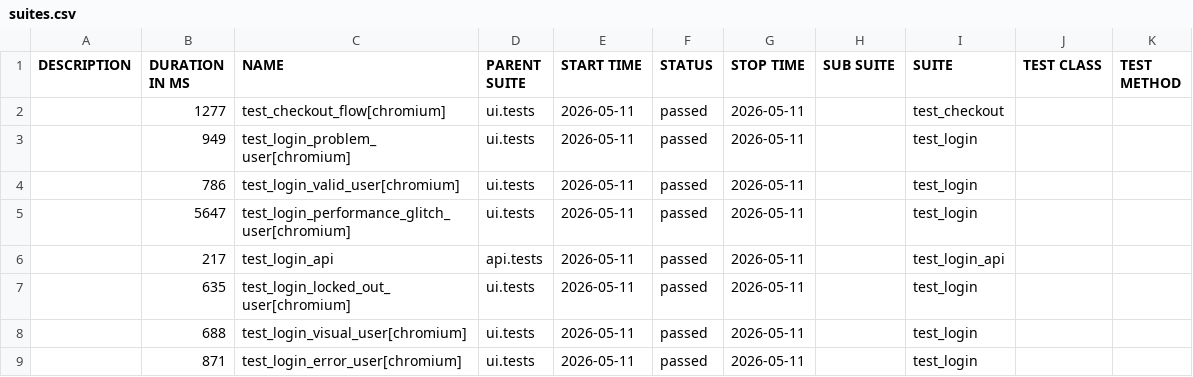
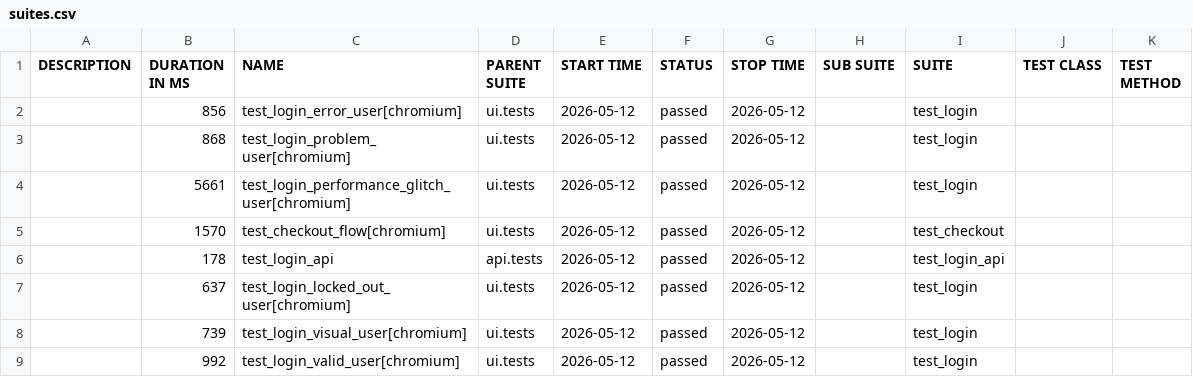
Before and after one commit to bichvt233/fv-automation-framework, a CSV file: data/suites.csv, drawn as a sheet.

```diff
--- a/data/suites.csv
+++ b/data/suites.csv
@@ -1,9 +1,9 @@
 "DESCRIPTION","DURATION IN MS","NAME","PARENT SUITE","START TIME","STATUS","STOP TIME","SUB SUITE","SUITE","TEST CLASS","TEST METHOD"
-"","1277","test_checkout_flow[chromium]","ui.tests","2026-05-11","passed","2026-05-11","","test_checkout","",""
-"","949","test_login_problem_user[chromium]","ui.tests","2026-05-11","passed","2026-05-11","","test_login","",""
-"","786","test_login_valid_user[chromium]","ui.tests","2026-05-11","passed","2026-05-11","","test_login","",""
-"","5647","test_login_performance_glitch_user[chromium]","ui.tests","2026-05-11","passed","2026-05-11","","test_login","",""
-"","217","test_login_api","api.tests","2026-05-11","passed","2026-05-11","","test_login_api","",""
-"","635","test_login_locked_out_user[chromium]","ui.tests","2026-05-11","passed","2026-05-11","","test_login","",""
-"","688","test_login_visual_user[chromium]","ui.tests","2026-05-11","passed","2026-05-11","","test_login","",""
-"","871","test_login_error_user[chromium]","ui.tests","2026-05-11","passed","2026-05-11","","test_login","",""
+"","856","test_login_error_user[chromium]","ui.tests","2026-05-12","passed","2026-05-12","","test_login","",""
+"","868","test_login_problem_user[chromium]","ui.tests","2026-05-12","passed","2026-05-12","","test_login","",""
+"","5661","test_login_performance_glitch_user[chromium]","ui.tests","2026-05-12","passed","2026-05-12","","test_login","",""
+"","1570","test_checkout_flow[chromium]","ui.tests","2026-05-12","passed","2026-05-12","","test_checkout","",""
+"","178","test_login_api","api.tests","2026-05-12","passed","2026-05-12","","test_login_api","",""
+"","637","test_login_locked_out_user[chromium]","ui.tests","2026-05-12","passed","2026-05-12","","test_login","",""
+"","739","test_login_visual_user[chromium]","ui.tests","2026-05-12","passed","2026-05-12","","test_login","",""
+"","992","test_login_valid_user[chromium]","ui.tests","2026-05-12","passed","2026-05-12","","test_login","",""
```
Also changed, not shown: 30 other files.
